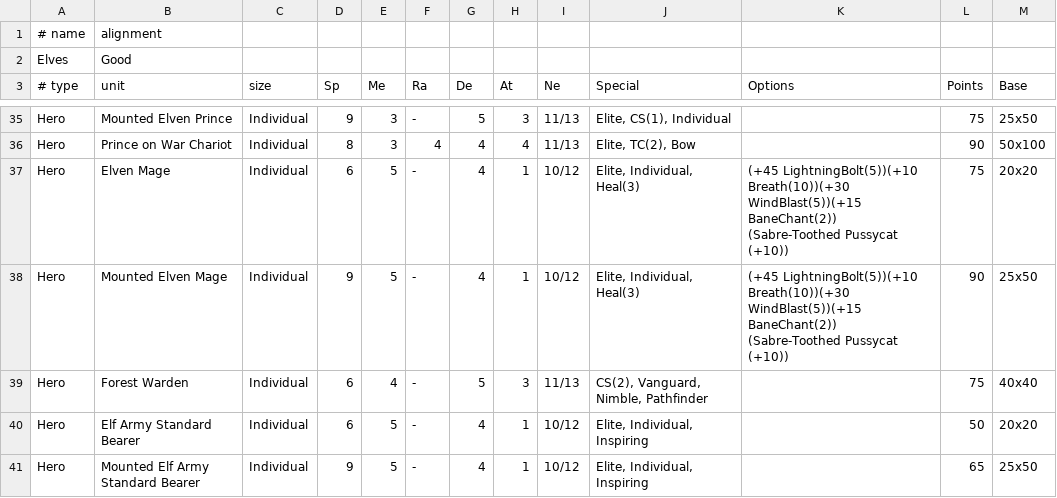
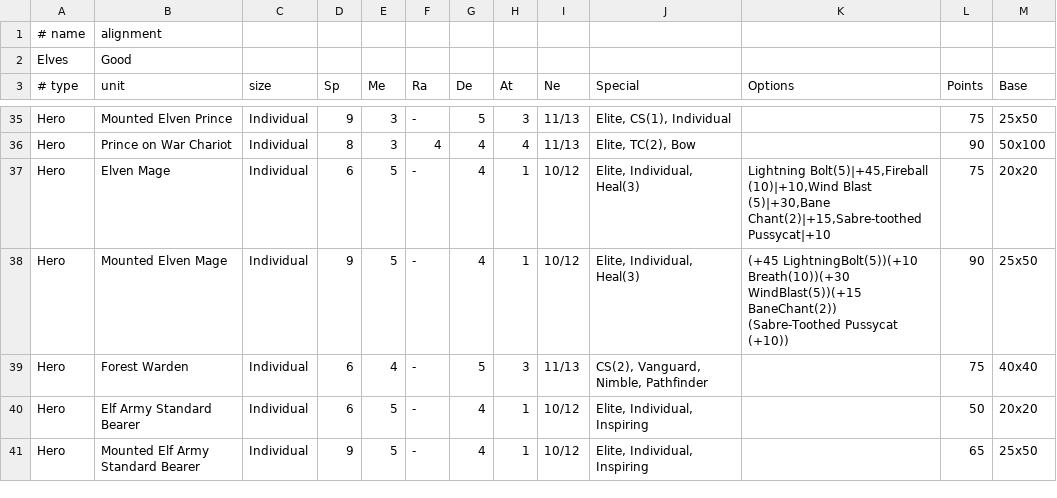
Before and after one commit to dheller1/kowsim, a CSV file: data/kow/forces/elves.csv, drawn as a sheet; only a part is shown, gaps mark what is left out.

Commit message:
- Size option combo box is now only enabled if more than 1 size option is available (e.g. disabled for Individuals)
- Bug fixed where parsing the army lists from CSV generated items for the force choices instead of options.

```diff
--- a/data/kow/forces/elves.csv
+++ b/data/kow/forces/elves.csv
@@ -36,3 +36,3 @@ Hero,Mounted Elven Prince,Individual,9,3,-,5,3,11/13,"Elite, CS(1), Individual",
 Hero,Prince on War Chariot,Individual,8,3,4,4,4,11/13,"Elite, TC(2), Bow",,90,50x100
-Hero,Elven Mage,Individual,6,5,-,4,1,10/12,"Elite, Individual, Heal(3)",(+45 LightningBolt(5))(+10 Breath(10))(+30 WindBlast(5))(+15 BaneChant(2)) (Sabre-Toothed Pussycat (+10)),75,20x20
+Hero,Elven Mage,Individual,6,5,-,4,1,10/12,"Elite, Individual, Heal(3)","Lightning Bolt(5)|+45,Fireball (10)|+10,Wind Blast (5)|+30,Bane Chant(2)|+15,Sabre-toothed Pussycat|+10",75,20x20
 Hero,Mounted Elven Mage,Individual,9,5,-,4,1,10/12,"Elite, Individual, Heal(3)",(+45 LightningBolt(5))(+10 Breath(10))(+30 WindBlast(5))(+15 BaneChant(2)) (Sabre-Toothed Pussycat (+10)),90,25x50
```
Also changed, not shown: 3 other files.
